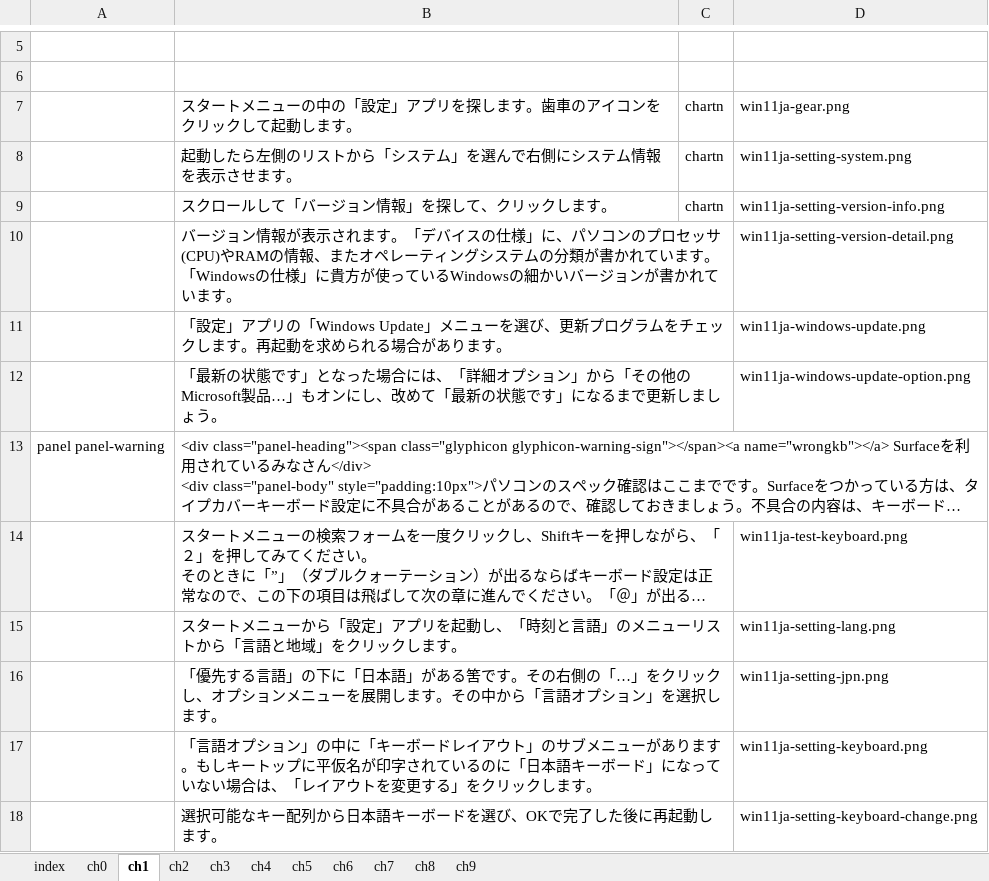
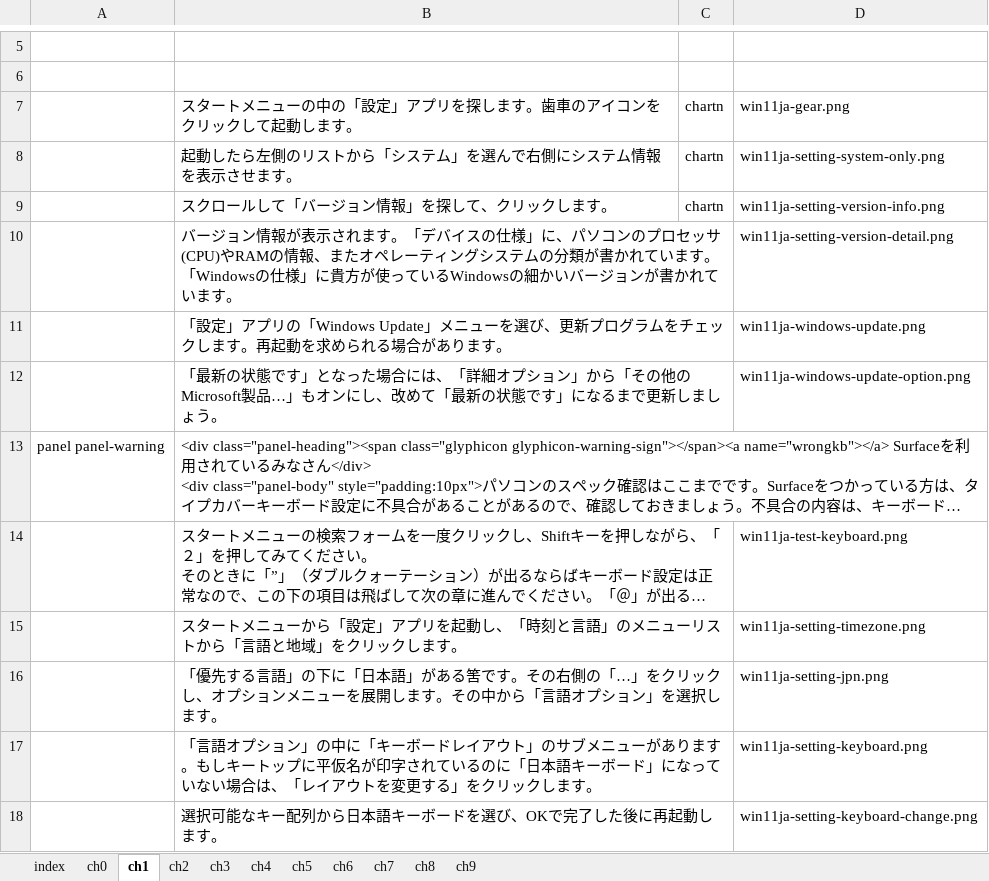
Before and after one commit to gnutar/fresta, an Excel workbook: win11.xlsx, sheet ch1, drawn as a sheet; only a part is shown, gaps mark what is left out; long unchanged cells end in …; values as stored, in another font and other column widths than the file's, no borders; the diff names each change by its address in the sheet, - before the commit and + after, or states it on an @@ line.

```diff
--- a/win11.xlsx (sheet ch1)
+++ b/win11.xlsx (sheet ch1)
-D8: win11ja-setting-system.png
+D8: win11ja-setting-system-only.png
-D15: win11ja-setting-lang.png
+D15: win11ja-setting-timezone.png
```
Also changed, not shown: 1 other file.
